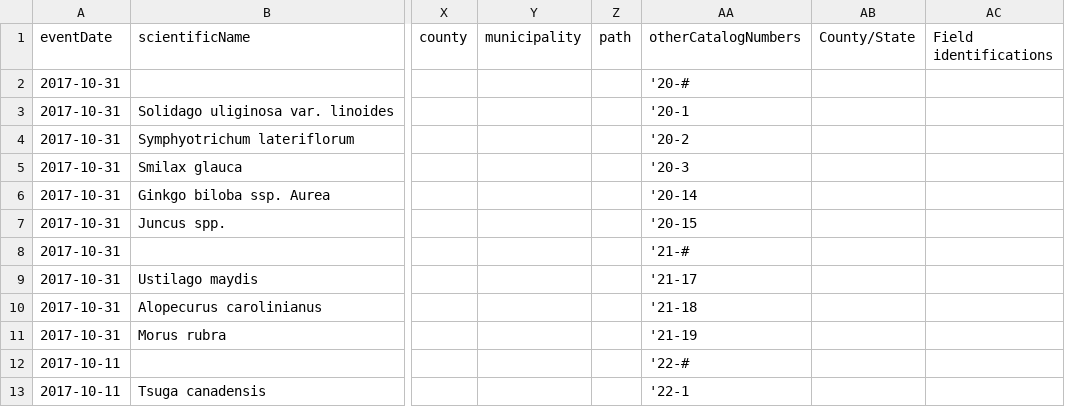
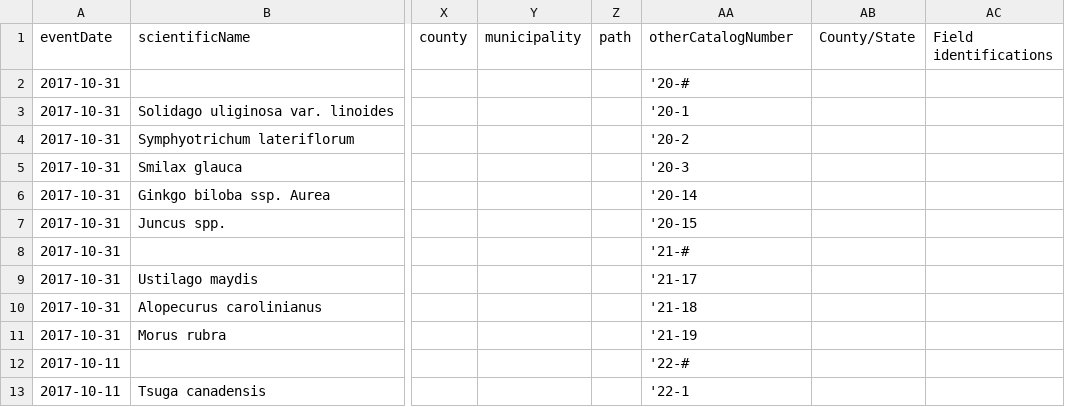
Before and after one commit to CapPow/Plant-Digitization-Project, a CSV file: docs/sample-data/TestDataSet.csv, drawn as a sheet; only a part is shown, gaps mark what is left out; the diff names each change by its address in the sheet, - before the commit and + after, or states it on an @@ line.

Commit message:
updated test data
-Updated test data to fix the "otherCatalogNumbers" to
"otherCatalogNumber"

```diff
--- a/docs/sample-data/TestDataSet.csv
+++ b/docs/sample-data/TestDataSet.csv
-AA1: otherCatalogNumbers
+AA1: otherCatalogNumber
```
